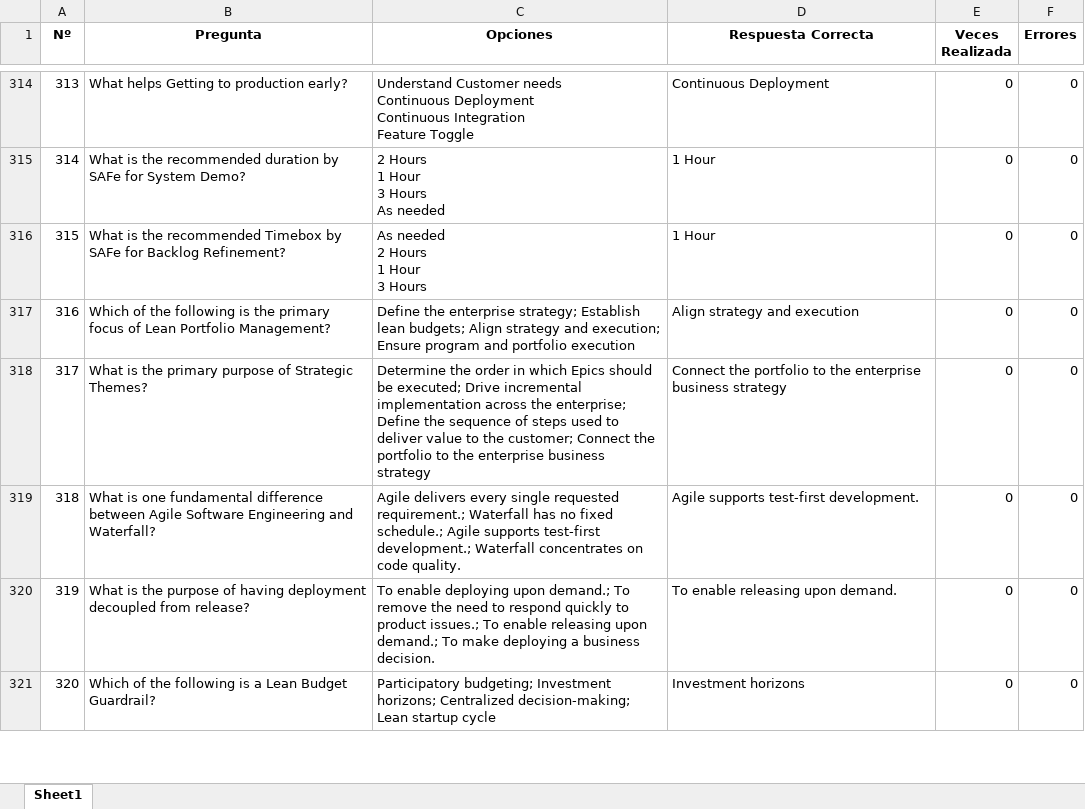
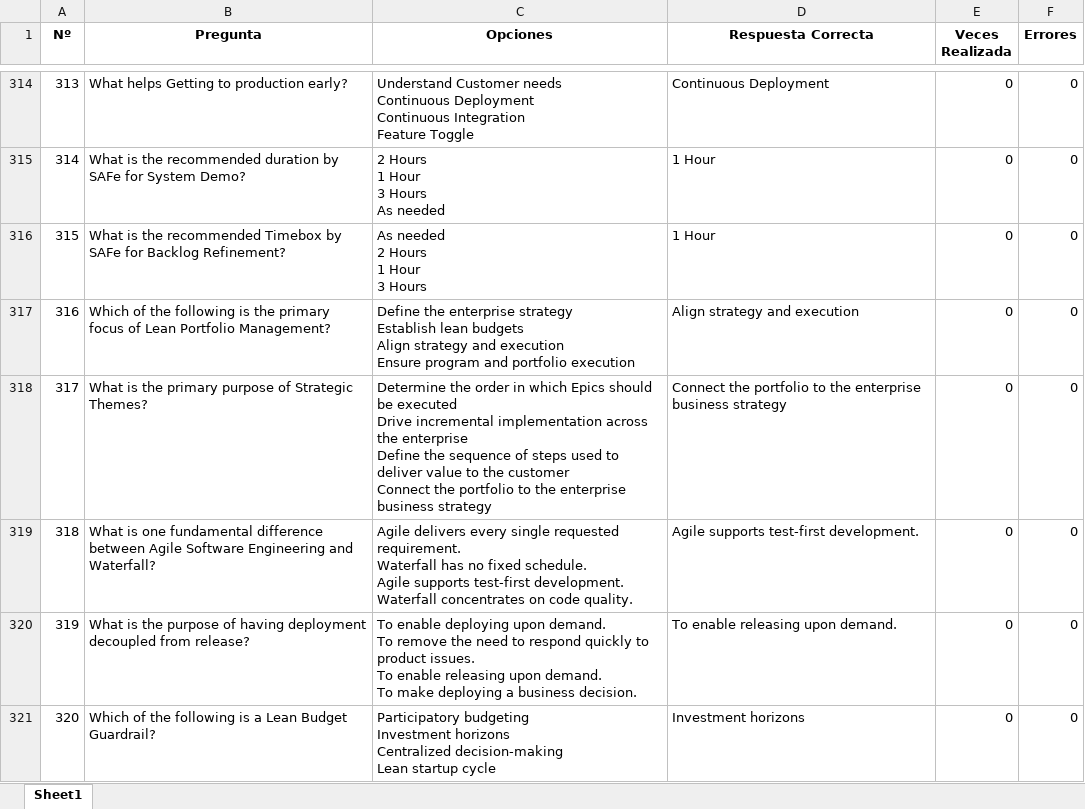
Before and after one commit to Jormart/safe-trainer, an Excel workbook: Agil - Copia de Preguntas_Examen.xlsx, sheet Sheet1, drawn as a sheet; only a part is shown, gaps mark what is left out; values as stored, in another font and other column widths than the file's, no borders; ↵ is a line break in a cell; the diff covers the shown part only; the diff names each change by its address in the sheet, - before the commit and + after, or states it on an @@ line.

Commit message:
Fichero de Preguntas - Corrección

```diff
--- a/Agil - Copia de Preguntas_Examen.xlsx (sheet Sheet1)
+++ b/Agil - Copia de Preguntas_Examen.xlsx (sheet Sheet1)
-C317 (Opciones): …the enterprise strategy; Establish lean budgets; Align strategy and execution; Ensure program…
+C317 (Opciones): …the enterprise strategy ↵ Establish lean budgets ↵ Align strategy and execution ↵ Ensure program…
-C318 (Opciones): …should be executed; Drive incremental implementation across the enterprise; Define the sequence of steps used to deliver value to the customer; Connect the…
+C318 (Opciones): …should be executed ↵ Drive incremental implementation across the enterprise ↵ Define the sequence of steps used to deliver value to the customer ↵ Connect the…
-C319 (Opciones): …single requested requirement.; Waterfall has no fixed schedule.; Agile supports test-first development.; Waterfall concentrates…
+C319 (Opciones): …single requested requirement. ↵ Waterfall has no fixed schedule. ↵ Agile supports test-first development. ↵ Waterfall concentrates…
-C320 (Opciones): …deploying upon demand.; To remove the need to respond quickly to product issues.; To enable releasing upon demand.; To make…
+C320 (Opciones): …deploying upon demand. ↵ To remove the need to respond quickly to product issues. ↵ To enable releasing upon demand. ↵ To make…
-C321 (Opciones): Participatory budgeting; Investment horizons; Centralized decision-making; Lean startup…
+C321 (Opciones): Participatory budgeting ↵ Investment horizons ↵ Centralized decision-making ↵ Lean startup…
```
Also changed, not shown: 15 edited cells elsewhere in this sheet.
